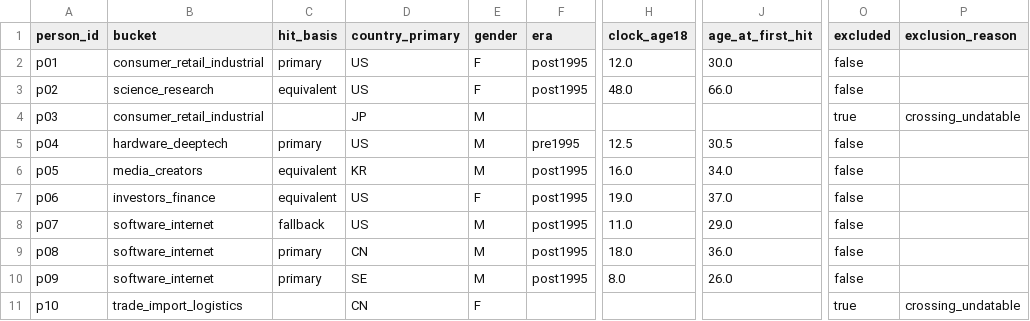
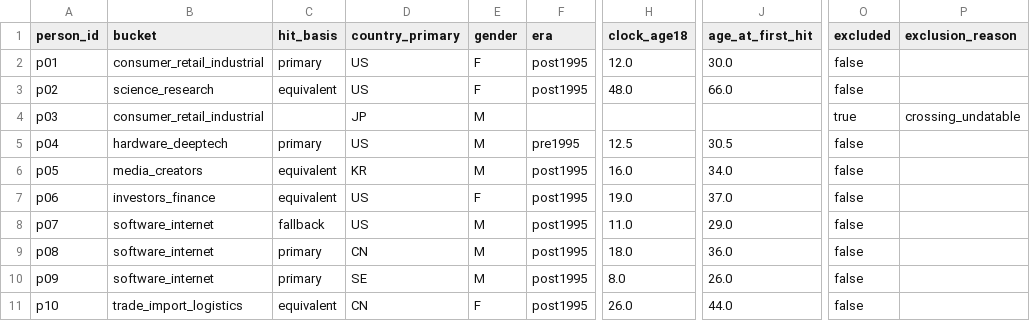
Before and after one commit to sgjlee0520/trajectories, a CSV file: analysis/clocks.csv, drawn as a sheet; only a part is shown, gaps mark what is left out; the diff names each change by its address in the sheet, - before the commit and + after, or states it on an @@ line.

```diff
--- a/analysis/clocks.csv
+++ b/analysis/clocks.csv
-C11 (hit_basis): (empty)
+C11 (hit_basis): equivalent
-F11 (era): (empty)
+F11 (era): post1995
-H11 (clock_age18): (empty)
+H11 (clock_age18): 26.0
-J11 (age_at_first_hit): (empty)
+J11 (age_at_first_hit): 44.0
-O11 (excluded): true
+O11 (excluded): false
-P11 (exclusion_reason): crossing_undatable
+P11 (exclusion_reason): (empty)
```
Also changed, not shown: data/anchors.csv, 1 other file.
